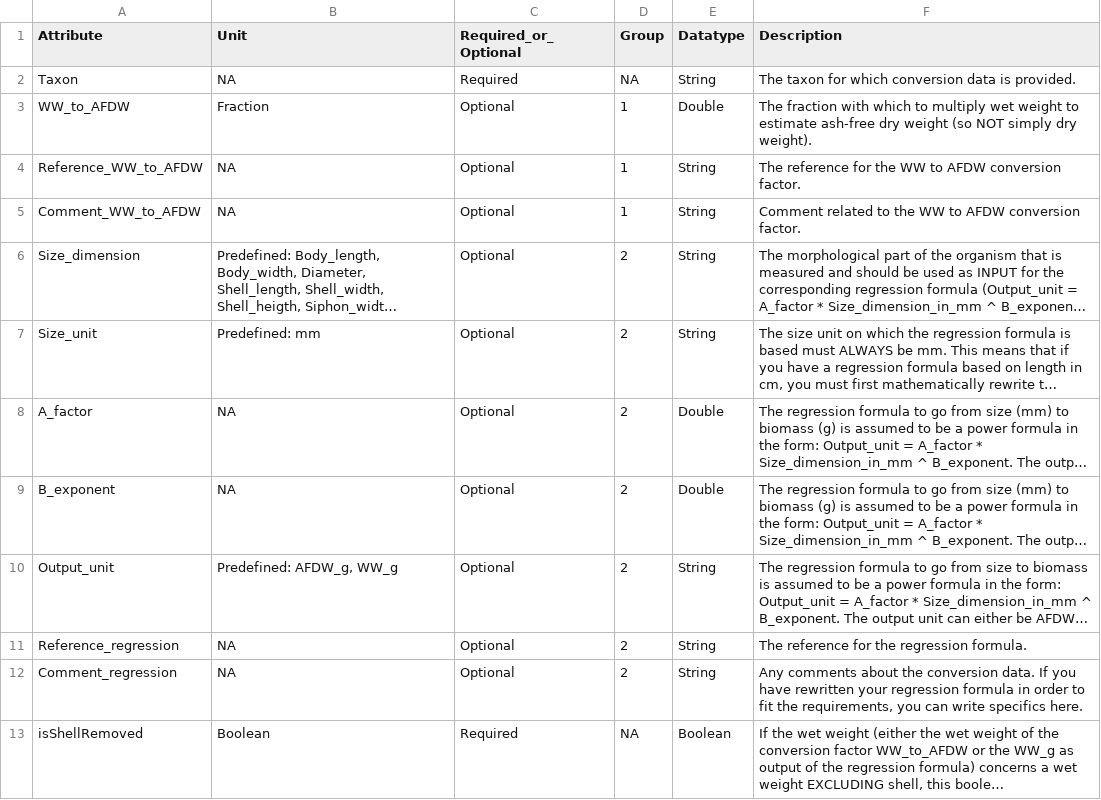
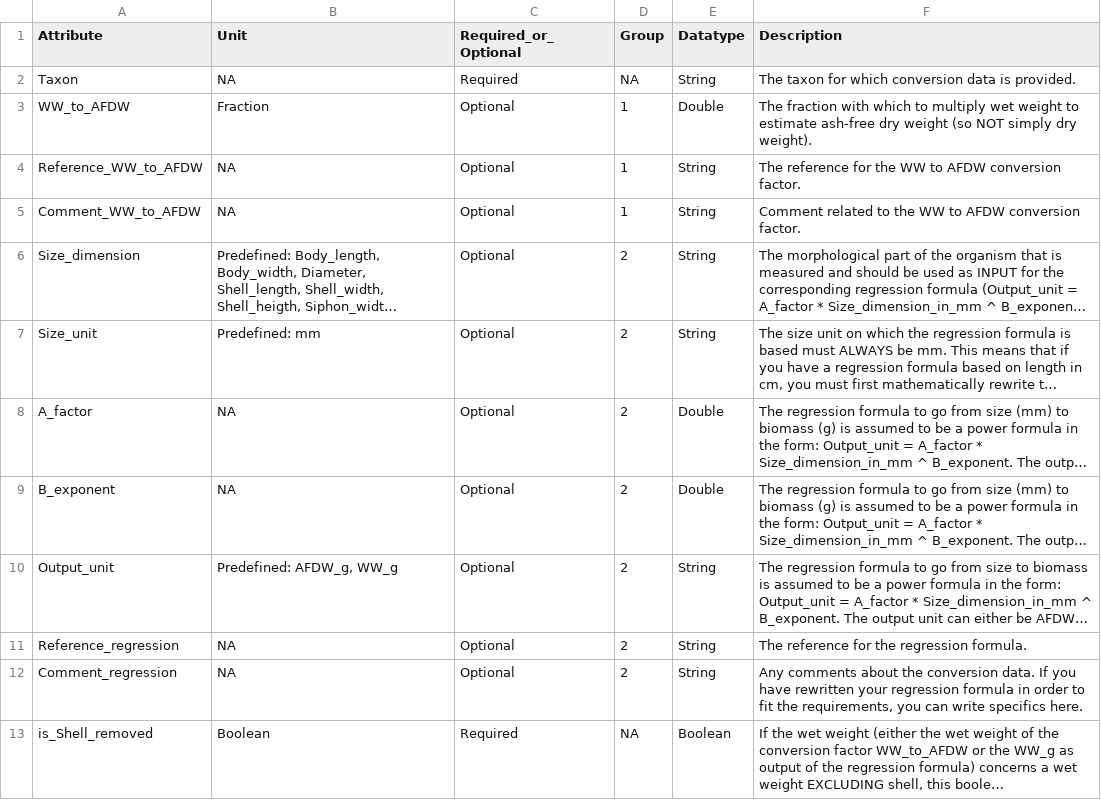
Before and after one commit to dswdejonge/TripleD, a CSV file: inst/extdata/attributes_bioconversion.csv, drawn as a sheet; long unchanged cells end in …; the diff names each change by its address in the sheet, - before the commit and + after, or states it on an @@ line.

Commit message:
isShellRemoved = is_Shell_removed

```diff
--- a/inst/extdata/attributes_bioconversion.csv
+++ b/inst/extdata/attributes_bioconversion.csv
-A13 (Attribute): isShellRemoved
+A13 (Attribute): is_Shell_removed
```
